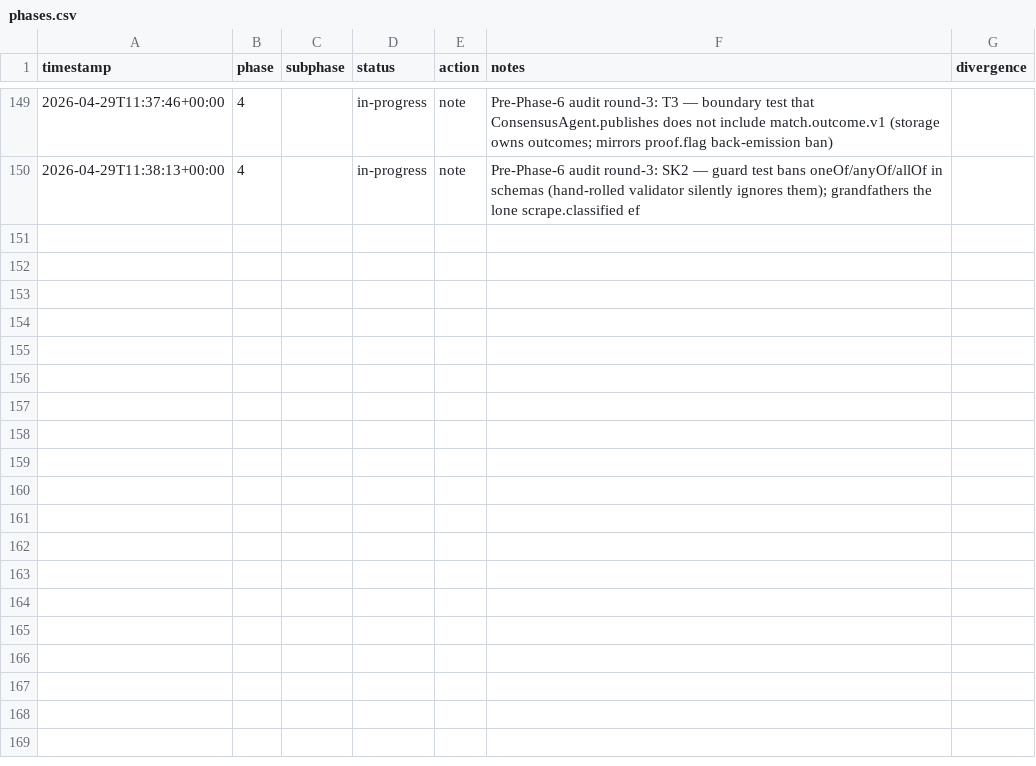
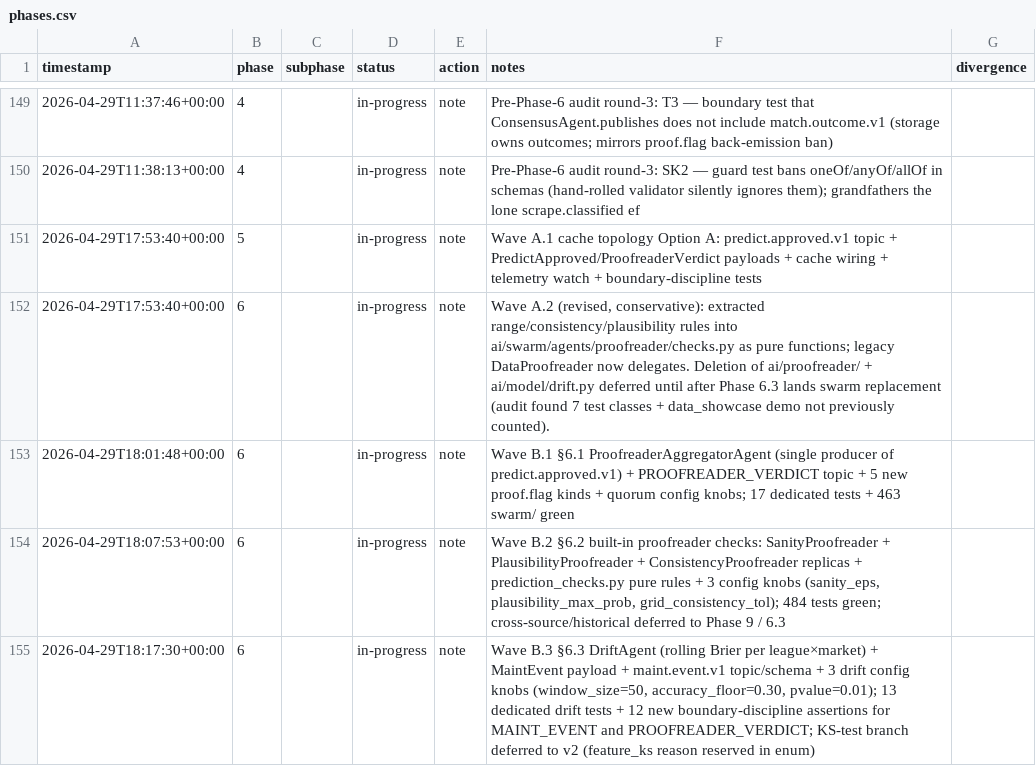
Before and after one commit to metaphy6/negelir, a CSV file: docs/tracking/phases.csv, drawn as a sheet; only a part is shown, gaps mark what is left out.

Commit message:
test(phase-5,phase-6): wave A.1 cache topology Option A:…
Tracker rollup (5 rows):

- [test] phase-5 → in-progress: Wave A.1 cache topology Option A: predict.approved.v1 topic + PredictApproved/ProofreaderVerdict payloads + cache wiring + telemetry watch + boundary-discipline tests
- [test] phase-6 → in-progress: Wave A.2 (revised, conservative): extracted range/consistency/plausibility rules into ai/swarm/agents/proofreader/checks.py as pure functions; legacy DataProofreader now delegates. Deletion of ai/proofreader/ + ai/model/drift.py deferred until after Phase 6.3 lands swarm replacement (audit found 7 test classes + data_showcase demo not previously counted).
- [test] phase-6 → in-progress: Wave B.1 §6.1 ProofreaderAggregatorAgent (single producer of predict.approved.v1) + PROOFREADER_VERDICT topic + 5 new proof.flag kinds + quorum config knobs; 17 dedicated tests + 463 swarm/ green
- [test] phase-6 → in-progress: Wave B.2 §6.2 built-in proofreader checks: SanityProofreader + PlausibilityProofreader + ConsistencyProofreader replicas + prediction_checks.py pure rules + 3 config knobs (sanity_eps, plausibility_max_prob, grid_consistency_tol); 484 tests green; cross-source/historical deferred to Phase 9 / 6.3
- [test] phase-6 → in-progress: Wave B.3 §6.3 DriftAgent (rolling Brier per league×market) + MaintEvent payload + maint.event.v1 topic/schema + 3 drift config knobs (window_size=50, accuracy_floor=0.30, pvalue=0.01); 13 dedicated drift tests + 12 new boundary-discipline assertions for MAINT_EVENT and PROOFREADER_VERDICT; KS-test branch deferred to v2 (feature_ks reason reserved in enum)

```diff
--- a/docs/tracking/phases.csv
+++ b/docs/tracking/phases.csv
@@ -150 +150,6 @@ timestamp,phase,subphase,status,action,notes,divergence
 2026-04-29T11:38:13+00:00,4,,in-progress,note,Pre-Phase-6 audit round-3: SK2 — guard test bans oneOf/anyOf/allOf in schemas (hand-rolled validator silently ignores them); grandfathers the lone scrape.classified ef,
+2026-04-29T17:53:40+00:00,5,,in-progress,note,Wave A.1 cache topology Option A: predict.approved.v1 topic + PredictApproved/ProofreaderVerdict payloads + cache wiring + telemetry watch + boundary-discipline tests,
+2026-04-29T17:53:40+00:00,6,,in-progress,note,"Wave A.2 (revised, conservative): extracted range/consistency/plausibility rules into ai/swarm/agents/proofreader/checks.py as pure functions; legacy DataProofreader now delegates. Deletion of ai/proofreader/ + ai/model/drift.py deferred until after Phase 6.3 lands swarm replacement (audit found 7 test classes + data_showcase demo not previously counted).",
+2026-04-29T18:01:48+00:00,6,,in-progress,note,Wave B.1 §6.1 ProofreaderAggregatorAgent (single producer of predict.approved.v1) + PROOFREADER_VERDICT topic + 5 new proof.flag kinds + quorum config knobs; 17 dedicated tests + 463 swarm/ green,
+2026-04-29T18:07:53+00:00,6,,in-progress,note,"Wave B.2 §6.2 built-in proofreader checks: SanityProofreader + PlausibilityProofreader + ConsistencyProofreader replicas + prediction_checks.py pure rules + 3 config knobs (sanity_eps, plausibility_max_prob, grid_consistency_tol); 484 tests green; cross-source/historical deferred to Phase 9 / 6.3",
+2026-04-29T18:17:30+00:00,6,,in-progress,note,"Wave B.3 §6.3 DriftAgent (rolling Brier per league×market) + MaintEvent payload + maint.event.v1 topic/schema + 3 drift config knobs (window_size=50, accuracy_floor=0.30, pvalue=0.01); 13 dedicated drift tests + 12 new boundary-discipline assertions for MAINT_EVENT and PROOFREADER_VERDICT; KS-test branch deferred to v2 (feature_ks reason reserved in enum)",
```
Also changed, not shown: 29 other files.
